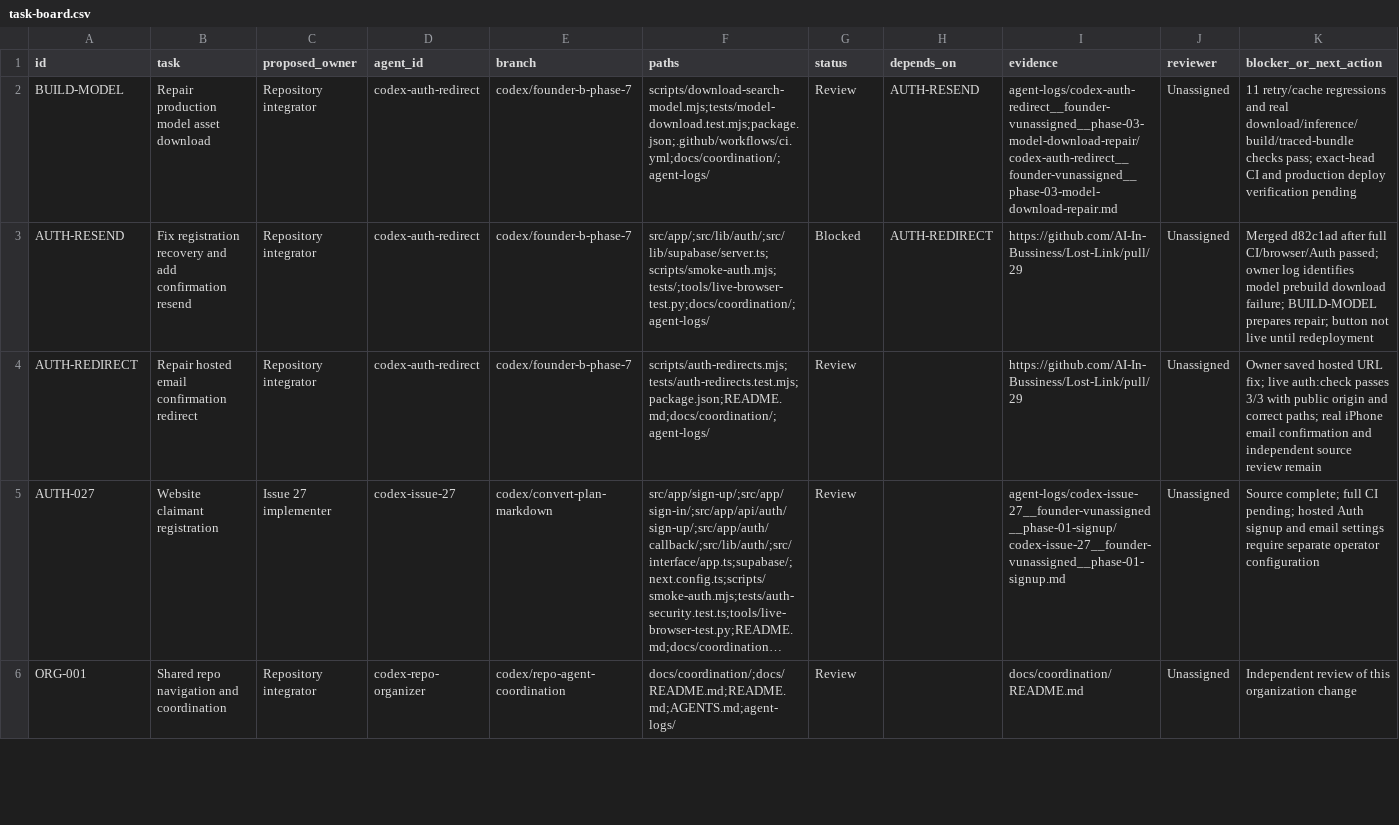
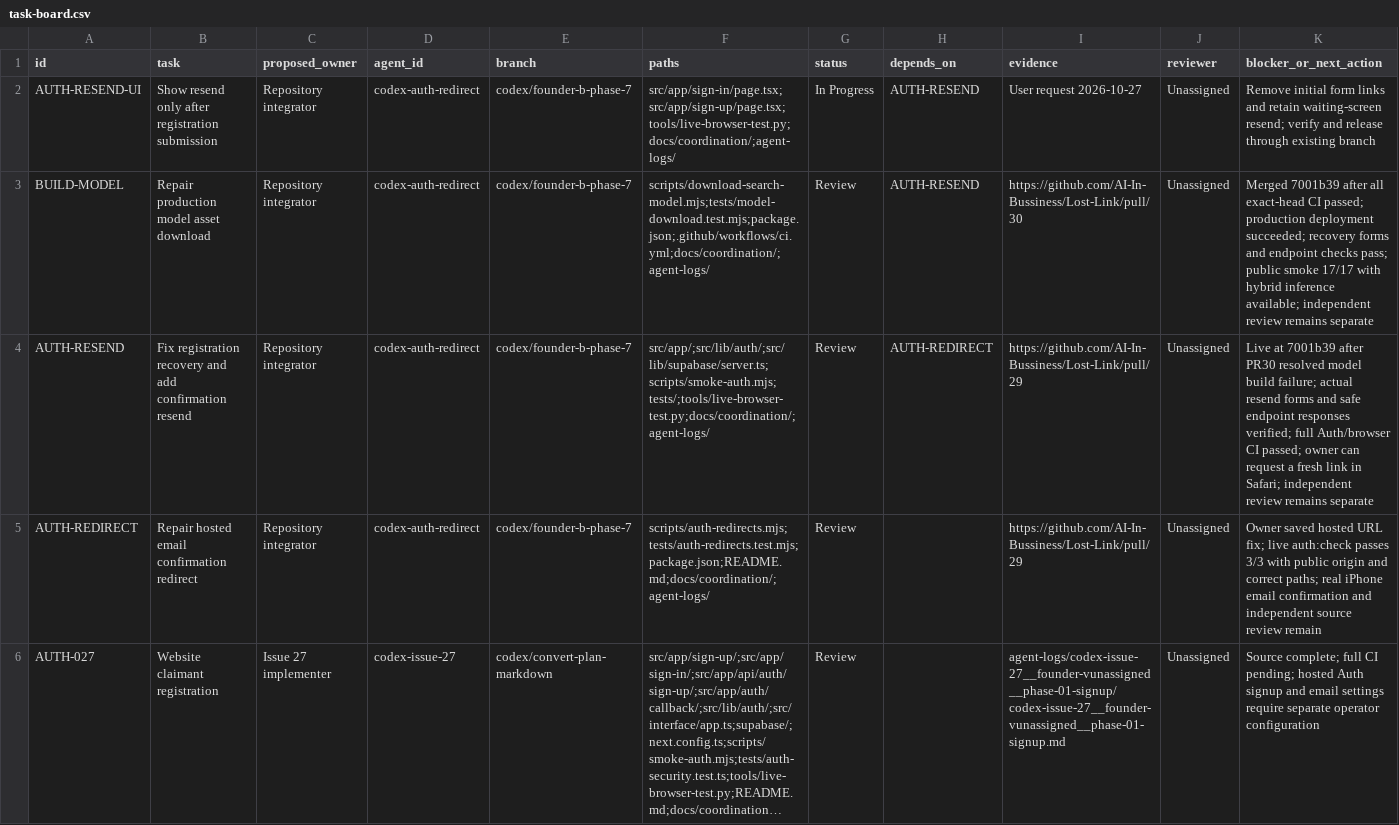
Before and after one commit to AI-In-Bussiness/Lost-Link, a CSV file: docs/coordination/task-board.csv, drawn as a sheet; only a part is shown; the shorter side is filled out with more unchanged rows; long unchanged cells end in ….

Commit message:
Show confirmation resend only after signup submission

```diff
--- a/docs/coordination/task-board.csv
+++ b/docs/coordination/task-board.csv
@@ -1,4 +1,5 @@
 id,task,proposed_owner,agent_id,branch,paths,status,depends_on,evidence,reviewer,blocker_or_next_action
-BUILD-MODEL,Repair production model asset download,Repository integrator,codex-auth-redirect,codex/founder-b-phase-7,scripts/download-search-model.mjs;tests/model-download.test.mjs;package.json;.github/workflows/ci.yml;docs/coordination/;agent-logs/,Review,AUTH-RESEND,agent-logs/codex-auth-redirect__founder-vunassigned__phase-03-model-download-repair/codex-auth-redirect__founder-vunassigned__phase-03-model-download-repair.md,Unassigned,11 retry/cache regressions and real download/inference/build/traced-bundle checks pass; exact-head CI and production deploy verification pending
-AUTH-RESEND,Fix registration recovery and add confirmation resend,Repository integrator,codex-auth-redirect,codex/founder-b-phase-7,src/app/;src/lib/auth/;src/lib/supabase/server.ts;scripts/smoke-auth.mjs;tests/;tools/live-browser-test.py;docs/coordination/;agent-logs/,Blocked,AUTH-REDIRECT,https://github.com/AI-In-Bussiness/Lost-Link/pull/29,Unassigned,Merged d82c1ad after full CI/browser/Auth passed; owner log identifies model prebuild download failure; BUILD-MODEL prepares repair; button not live until redeployment
+AUTH-RESEND-UI,Show resend only after registration submission,Repository integrator,codex-auth-redirect,codex/founder-b-phase-7,src/app/sign-in/page.tsx;src/app/sign-up/page.tsx;tools/live-browser-test.py;docs/coordination/;agent-logs/,In Progress,AUTH-RESEND,User request 2026-10-27,Unassigned,Remove initial form links and retain waiting-screen resend; verify and release through existing branch
+BUILD-MODEL,Repair production model asset download,Repository integrator,codex-auth-redirect,codex/founder-b-phase-7,scripts/download-search-model.mjs;tests/model-download.test.mjs;package.json;.github/workflows/ci.yml;docs/coordination/;agent-logs/,Review,AUTH-RESEND,https://github.com/AI-In-Bussiness/Lost-Link/pull/30,Unassigned,Merged 7001b39 after all exact-head CI passed; production deployment succeeded; recovery forms and endpoint checks pass; public smoke 17/17 with hybrid inference available; independent review remains separate
+AUTH-RESEND,Fix registration recovery and add confirmation resend,Repository integrator,codex-auth-redirect,codex/founder-b-phase-7,src/app/;src/lib/auth/;src/lib/supabase/server.ts;scripts/smoke-auth.mjs;tests/;tools/live-browser-test.py;docs/coordination/;agent-logs/,Review,AUTH-REDIRECT,https://github.com/AI-In-Bussiness/Lost-Link/pull/29,Unassigned,Live at 7001b39 after PR30 resolved model build failure; actual resend forms and safe endpoint responses verified; full Auth/browser CI passed; owner can request a fresh link in Safari; independent review remains separate
 AUTH-REDIRECT,Repair hosted email confirmation redirect,Repository integrator,codex-auth-redirect,codex/founder-b-phase-7,scripts/auth-redirects.mjs;tests/auth-redirects.test.mjs;package.json;README.md;docs/coordination/;agent-logs/,Review,,https://github.com/AI-In-Bussiness/Lost-Link/pull/29,Unassigned,Owner saved hosted URL fix; live auth:check passes 3/3 with public origin and correct paths; real iPhone email confirmation and independent source review remain
```
Also changed, not shown: 9 other files.
